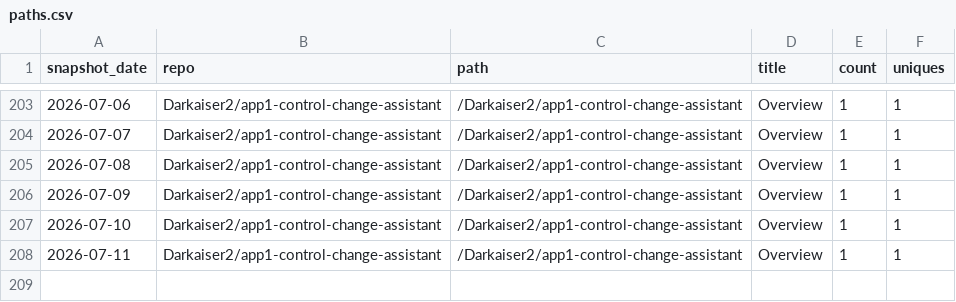
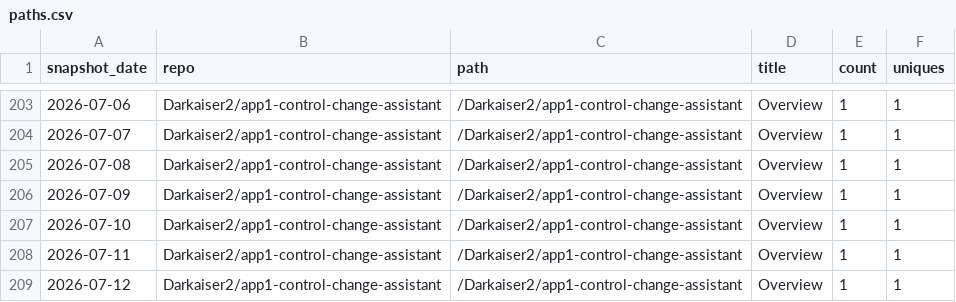
Before and after one commit to Darkaiser2/gh-traffic-logger, a CSV file: data/paths.csv, drawn as a sheet; only a part is shown, gaps mark what is left out.

```diff
--- a/data/paths.csv
+++ b/data/paths.csv
@@ -208 +208,2 @@ snapshot_date,repo,path,title,count,uniques
 2026-07-11,Darkaiser2/app1-control-change-assistant,/Darkaiser2/app1-control-change-assistant,Overview,1,1
+2026-07-12,Darkaiser2/app1-control-change-assistant,/Darkaiser2/app1-control-change-assistant,Overview,1,1
```
Also changed, not shown: data/clones.csv, data/referrers.csv, 1 other file.
